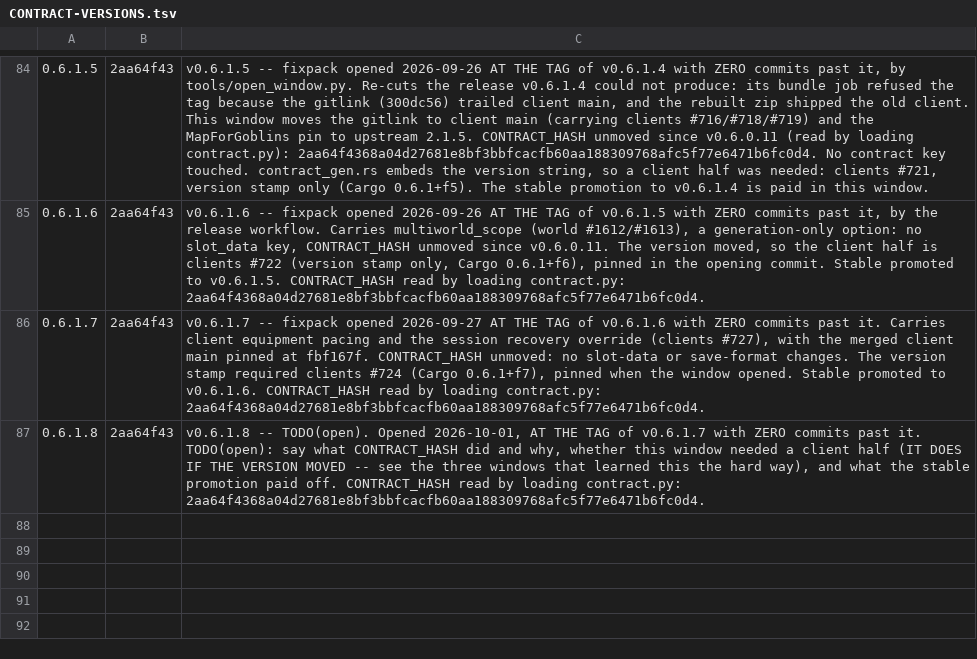
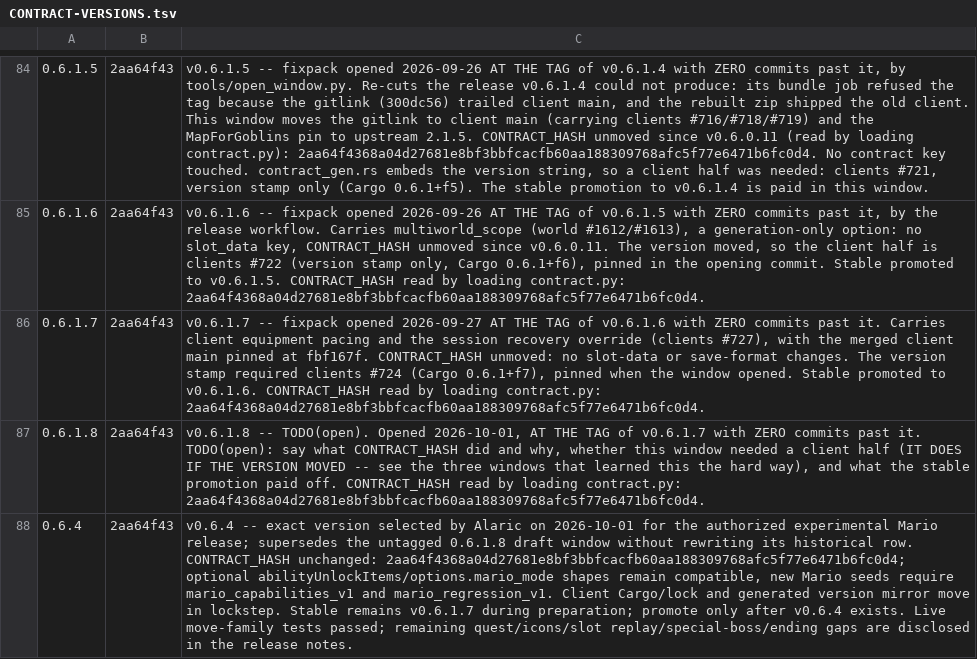
Before and after one commit to 4laric/er-archipelago, a TSV file: release/CONTRACT-VERSIONS.tsv, drawn as a sheet; only a part is shown, gaps mark what is left out; the diff names each change by its address in the sheet, - before the commit and + after, or states it on an @@ line.

Commit message:
Prepare exact v0.6.4 release with experimental Mario guidance

```diff
--- a/release/CONTRACT-VERSIONS.tsv
+++ b/release/CONTRACT-VERSIONS.tsv
+row 88: 0.6.4 | 2aa64f43 | v0.6.4 -- exact version selected by Alaric on 2026-10-01 for the authorized experimental Mario release; supersedes the untagged 0.6.1.8 draft window without rewriting its historical row. CONTRACT_HASH unchanged: 2aa64f4368a04d27681e8bf3bbfcacfb60aa188309768afc5f77e6471b6fc0d4; optional abilityUnlockItems/options.mario_mode shapes remain compatible, new Mario seeds require mario_capabilities_v1 and mario_regression_v1. Client Cargo/lock and generated version mirror move in lockstep. Stable remains v0.6.1.7 during preparation; promote only after v0.6.4 exists. Live move-family tests passed; remaining quest/icons/slot replay/special-boss/ending gaps are disclosed in the release notes.
```
Also changed, not shown: 7 other files.
